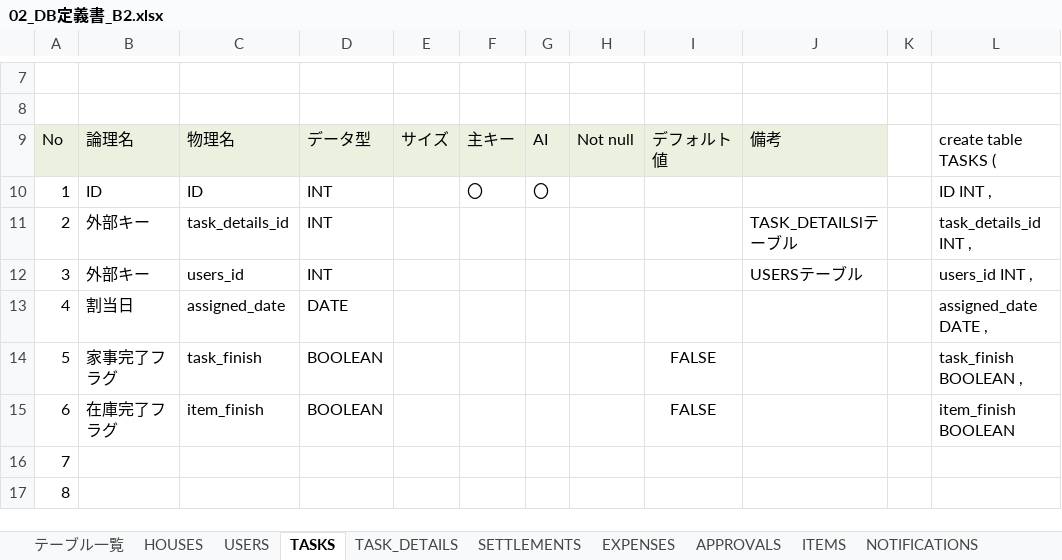
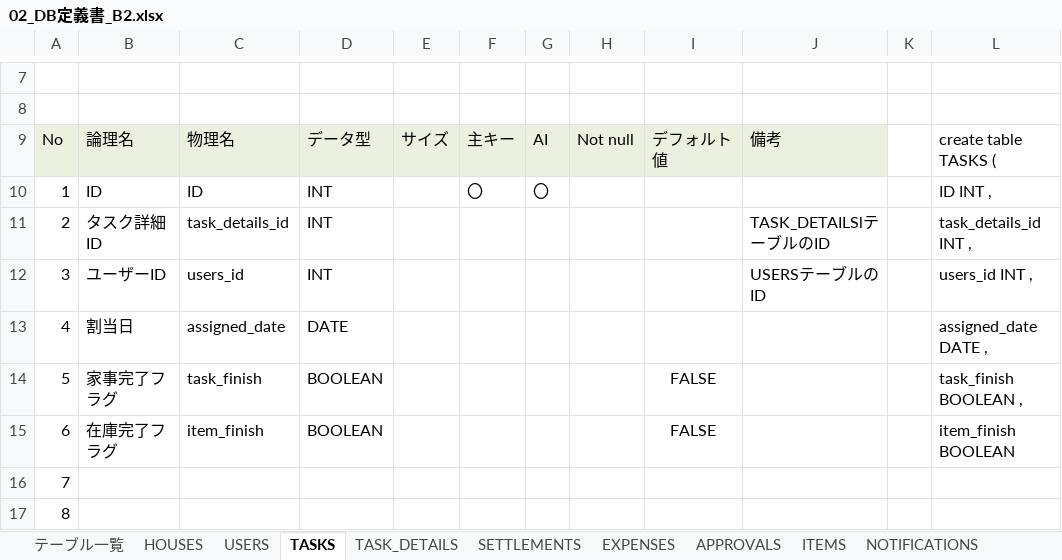
Before and after one commit to plusdojo2024/B2, an Excel workbook: doc/02_外部設計/02_DB定義書_B2.xlsx, sheet TASKS, drawn as a sheet; only a part is shown, gaps mark what is left out; values as stored, in another font and other column widths than the file's, no borders; the diff names each change by its address in the sheet, - before the commit and + after, or states it on an @@ line.

```diff
--- a/doc/02_外部設計/02_DB定義書_B2.xlsx (sheet TASKS)
+++ b/doc/02_外部設計/02_DB定義書_B2.xlsx (sheet TASKS)
-B11: 外部キー
+B11: タスク詳細ID
-J11: TASK_DETAILSlテーブル
+J11: TASK_DETAILSlテーブルのID
-B12: 外部キー
+B12: ユーザーID
-J12: USERSテーブル
+J12: USERSテーブルのID
```
Also changed, not shown: sheet SETTLEMENTS, sheet APPROVALS, sheet ITEMS, sheet BOARDS, sheet SCHEDULES, sheet NOTIFICATIONS, 2 more sheets.
